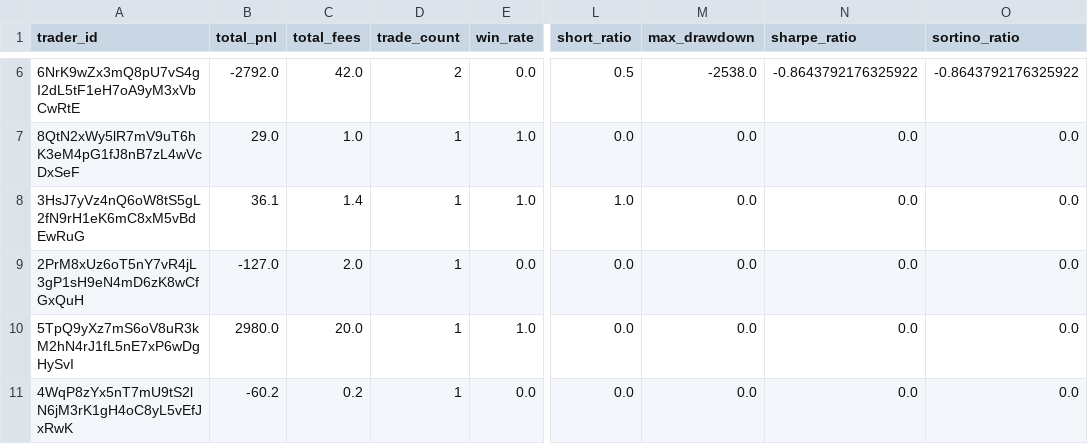
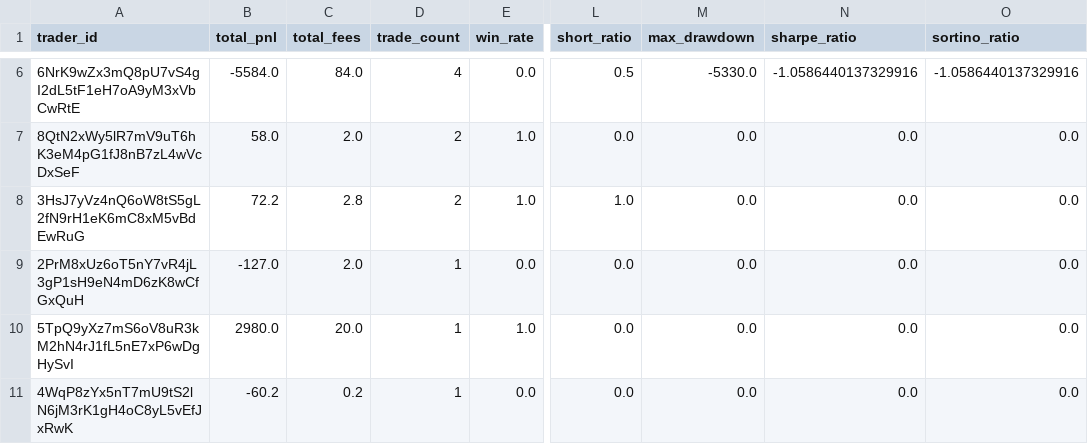
Before and after one commit to FirstBML/Deriverse-Trading-System-Analysis, a CSV file: deriverse-data-puller/data/analytics_output/summary_metrics.csv, drawn as a sheet; only a part is shown, gaps mark what is left out; the diff covers the shown part only; the diff names each change by its address in the sheet, - before the commit and + after, or states it on an @@ line.

```diff
--- a/deriverse-data-puller/data/analytics_output/summary_metrics.csv
+++ b/deriverse-data-puller/data/analytics_output/summary_metrics.csv
-B6 (total_pnl): -2792.0
+B6 (total_pnl): -5584.0
-C6 (total_fees): 42.0
+C6 (total_fees): 84.0
-D6 (trade_count): 2
+D6 (trade_count): 4
-M6 (max_drawdown): -2538.0
+M6 (max_drawdown): -5330.0
-N6 (sharpe_ratio): -0.8643792176325922
+N6 (sharpe_ratio): -1.0586440137329916
-O6 (sortino_ratio): -0.8643792176325922
+O6 (sortino_ratio): -1.0586440137329916
-B7 (total_pnl): 29.0
+B7 (total_pnl): 58.0
-C7 (total_fees): 1.0
+C7 (total_fees): 2.0
-D7:D8 (trade_count): 1
+D7:D8 (trade_count): 2
-B8 (total_pnl): 36.1
+B8 (total_pnl): 72.2
-C8 (total_fees): 1.4
+C8 (total_fees): 2.8
```
Also changed, not shown: 31 edited cells elsewhere in this file, deriverse-data-puller/data/analytics_output/equity_curve.csv, deriverse-data-puller/data/analytics_output/pnl_by_day.csv, 17 other files.
